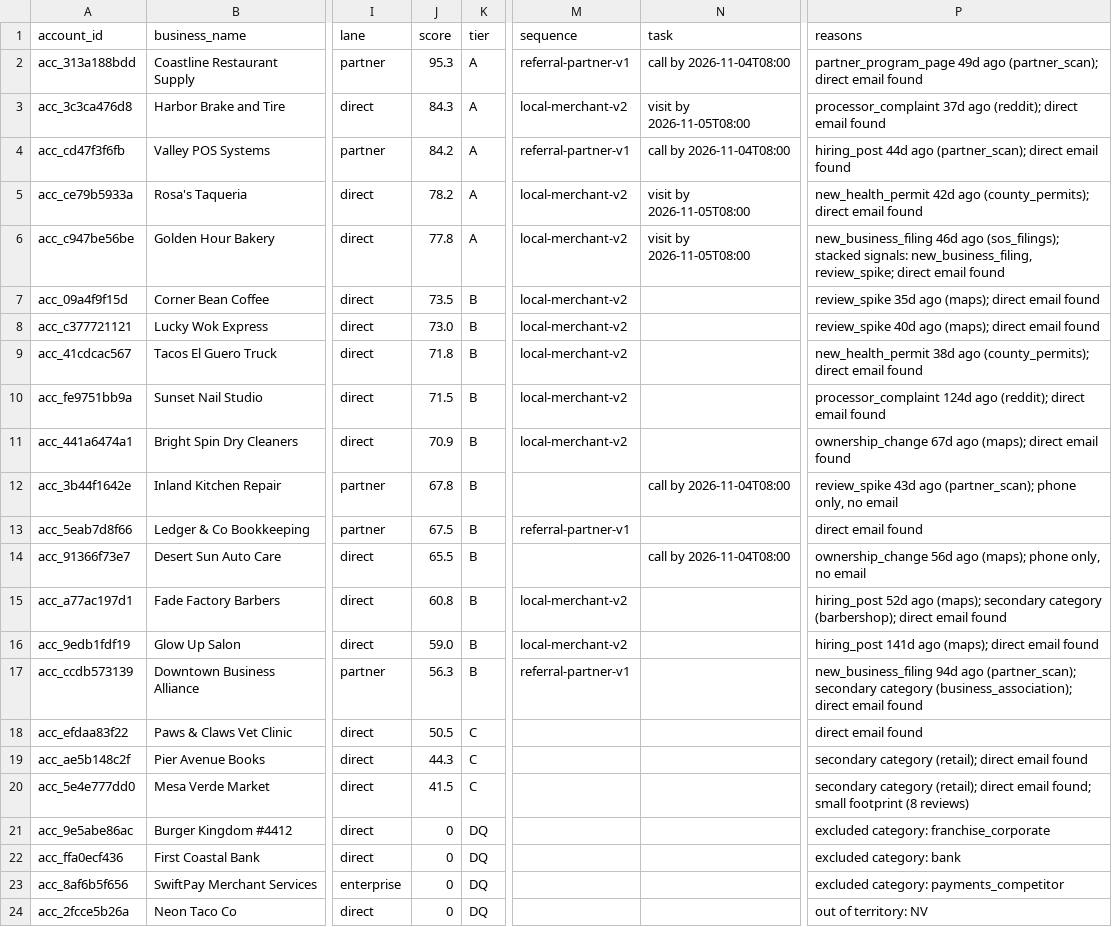
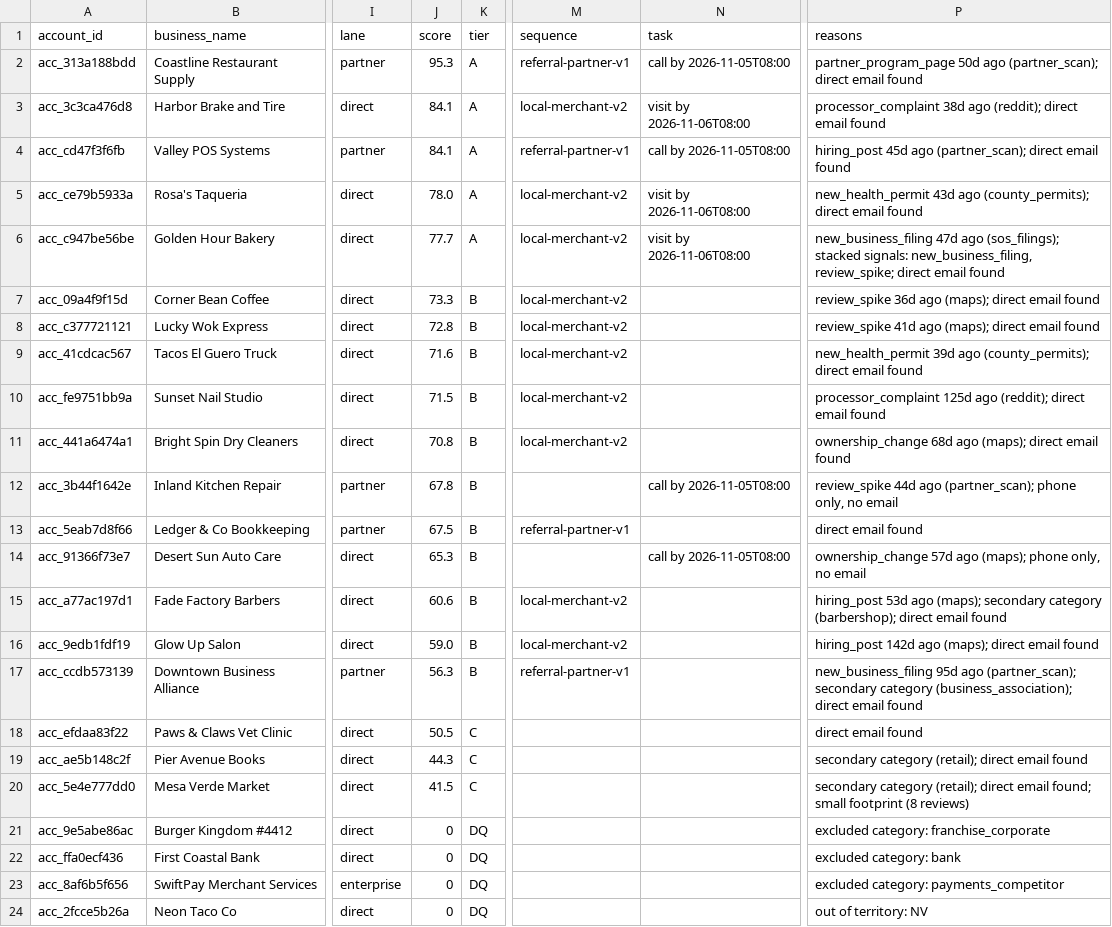
Before and after one commit to layllabs/gtm-engine, a CSV file: examples/output/accounts_scored.csv, drawn as a sheet; only a part is shown, gaps mark what is left out; the diff names each change by its address in the sheet, - before the commit and + after, or states it on an @@ line.

```diff
--- a/examples/output/accounts_scored.csv
+++ b/examples/output/accounts_scored.csv
-N2 (task): call by 2026-11-04T08:00
+N2 (task): call by 2026-11-05T08:00
-P2 (reasons): partner_program_page 49d ago (partner_scan);…
+P2 (reasons): partner_program_page 50d ago (partner_scan);…
-J3 (score): 84.3
+J3 (score): 84.1
-N3 (task): visit by 2026-11-05T08:00
+N3 (task): visit by 2026-11-06T08:00
-P3 (reasons): processor_complaint 37d ago (reddit);…
+P3 (reasons): processor_complaint 38d ago (reddit);…
-J4 (score): 84.2
+J4 (score): 84.1
-N4 (task): call by 2026-11-04T08:00
+N4 (task): call by 2026-11-05T08:00
-P4 (reasons): hiring_post 44d ago (partner_scan);…
+P4 (reasons): hiring_post 45d ago (partner_scan);…
-J5 (score): 78.2
+J5 (score): 78.0
-N5:N6 (task): visit by 2026-11-05T08:00
+N5:N6 (task): visit by 2026-11-06T08:00
-P5 (reasons): new_health_permit 42d ago (county_permits);…
+P5 (reasons): new_health_permit 43d ago (county_permits);…
-J6 (score): 77.8
+J6 (score): 77.7
-P6 (reasons): new_business_filing 46d ago (sos_filings);…
+P6 (reasons): new_business_filing 47d ago (sos_filings);…
-J7 (score): 73.5
+J7 (score): 73.3
-P7 (reasons): review_spike 35d ago (maps);…
+P7 (reasons): review_spike 36d ago (maps);…
-J8 (score): 73.0
+J8 (score): 72.8
-P8 (reasons): review_spike 40d ago (maps);…
+P8 (reasons): review_spike 41d ago (maps);…
-J9 (score): 71.8
+J9 (score): 71.6
-P9 (reasons): new_health_permit 38d ago (county_permits);…
+P9 (reasons): new_health_permit 39d ago (county_permits);…
-P10 (reasons): processor_complaint 124d ago (reddit);…
+P10 (reasons): processor_complaint 125d ago (reddit);…
-J11 (score): 70.9
+J11 (score): 70.8
-P11 (reasons): ownership_change 67d ago (maps);…
+P11 (reasons): ownership_change 68d ago (maps);…
-N12 (task): call by 2026-11-04T08:00
+N12 (task): call by 2026-11-05T08:00
-P12 (reasons): review_spike 43d ago (partner_scan);…
+P12 (reasons): review_spike 44d ago (partner_scan);…
-J14 (score): 65.5
+J14 (score): 65.3
-N14 (task): call by 2026-11-04T08:00
+N14 (task): call by 2026-11-05T08:00
-P14 (reasons): ownership_change 56d ago (maps);…
+P14 (reasons): ownership_change 57d ago (maps);…
-J15 (score): 60.8
+J15 (score): 60.6
-P15 (reasons): hiring_post 52d ago (maps);…
+P15 (reasons): hiring_post 53d ago (maps);…
-P16 (reasons): hiring_post 141d ago (maps);…
+P16 (reasons): hiring_post 142d ago (maps);…
-P17 (reasons): new_business_filing 94d ago (partner_scan);…
+P17 (reasons): new_business_filing 95d ago (partner_scan);…
```
Also changed, not shown: 3 other files.
